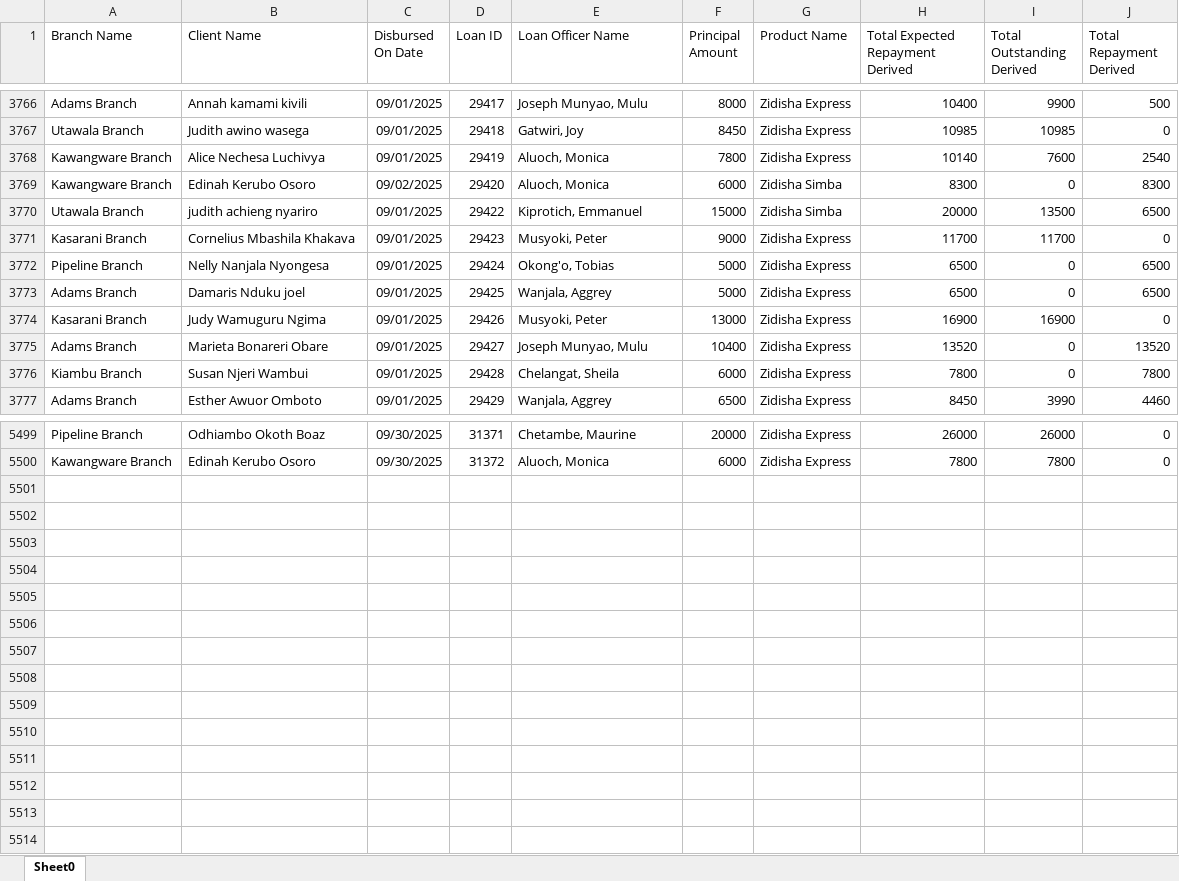
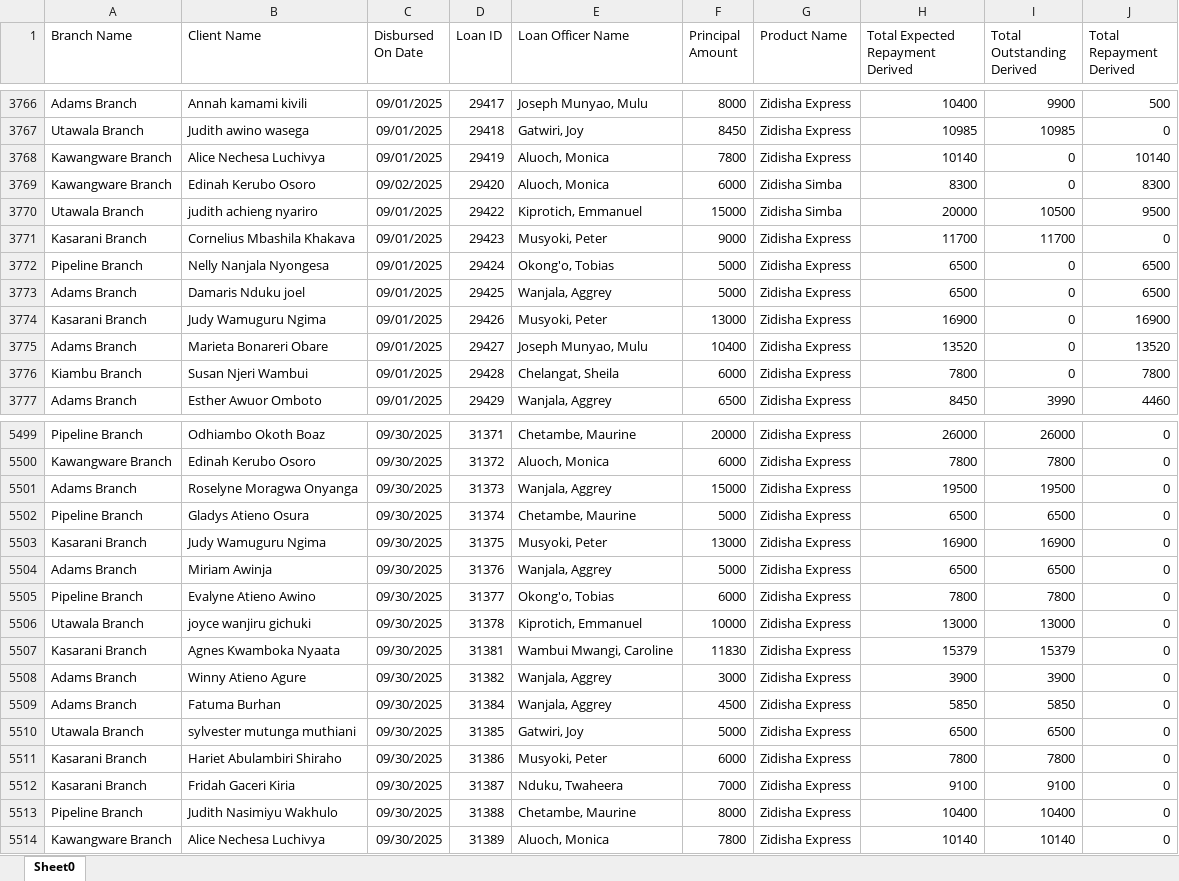
Before and after one commit to Phoenix-Capital/zidisha-monitor, an Excel workbook: Rate_20241217094924.xlsx, sheet Sheet0, drawn as a sheet; only a part is shown, gaps mark what is left out; values as stored, in another font and other column widths than the file's, no borders; the diff covers the shown part only; the diff names each change by its address in the sheet, - before the commit and + after, or states it on an @@ line.

Commit message:
maggy ashaenda

```diff
--- a/Rate_20241217094924.xlsx (sheet Sheet0)
+++ b/Rate_20241217094924.xlsx (sheet Sheet0)
-I3768 (Total Outstanding Derived): 7600
+I3768 (Total Outstanding Derived): 0
-J3768 (Total Repayment Derived): 2540
+J3768 (Total Repayment Derived): 10140
-I3770 (Total Outstanding Derived): 13500
+I3770 (Total Outstanding Derived): 10500
-J3770 (Total Repayment Derived): 6500
+J3770 (Total Repayment Derived): 9500
-I3774 (Total Outstanding Derived): 16900
+I3774 (Total Outstanding Derived): 0
-J3774 (Total Repayment Derived): 0
+J3774 (Total Repayment Derived): 16900
+row 5501: Adams Branch | Roselyne Moragwa Onyanga | 09/30/2025 | 31373 | Wanjala, Aggrey | 15000 | Zidisha Express | 19500 | 19500 | 0
+row 5502: Pipeline Branch | Gladys Atieno Osura | 09/30/2025 | 31374 | Chetambe, Maurine | 5000 | Zidisha Express | 6500 | 6500 | 0
+row 5503: Kasarani Branch | Judy Wamuguru Ngima | 09/30/2025 | 31375 | Musyoki, Peter | 13000 | Zidisha Express | 16900 | 16900 | 0
+row 5504: Adams Branch | Miriam Awinja | 09/30/2025 | 31376 | Wanjala, Aggrey | 5000 | Zidisha Express | 6500 | 6500 | 0
+row 5505: Pipeline Branch | Evalyne Atieno Awino | 09/30/2025 | 31377 | Okong'o, Tobias | 6000 | Zidisha Express | 7800 | 7800 | 0
+row 5506: Utawala Branch | joyce wanjiru gichuki | 09/30/2025 | 31378 | Kiprotich, Emmanuel | 10000 | Zidisha Express | 13000 | 13000 | 0
+row 5507: Kasarani Branch | Agnes Kwamboka Nyaata | 09/30/2025 | 31381 | Wambui Mwangi, Caroline | 11830 | Zidisha Express | 15379 | 15379 | 0
+row 5508: Adams Branch | Winny Atieno Agure | 09/30/2025 | 31382 | Wanjala, Aggrey | 3000 | Zidisha Express | 3900 | 3900 | 0
+row 5509: Adams Branch | Fatuma Burhan | 09/30/2025 | 31384 | Wanjala, Aggrey | 4500 | Zidisha Express | 5850 | 5850 | 0
+row 5510: Utawala Branch | sylvester mutunga muthiani | 09/30/2025 | 31385 | Gatwiri, Joy | 5000 | Zidisha Express | 6500 | 6500 | 0
+row 5511: Kasarani Branch | Hariet Abulambiri Shiraho | 09/30/2025 | 31386 | Musyoki, Peter | 6000 | Zidisha Express | 7800 | 7800 | 0
+row 5512: Kasarani Branch | Fridah Gaceri Kiria | 09/30/2025 | 31387 | Nduku, Twaheera | 7000 | Zidisha Express | 9100 | 9100 | 0
+row 5513: Pipeline Branch | Judith Nasimiyu Wakhulo | 09/30/2025 | 31388 | Chetambe, Maurine | 8000 | Zidisha Express | 10400 | 10400 | 0
+row 5514: Kawangware Branch | Alice Nechesa Luchivya | 09/30/2025 | 31389 | Aluoch, Monica | 7800 | Zidisha Express | 10140 | 10140 | 0
```
Also changed, not shown: 66 edited cells elsewhere in this sheet.
